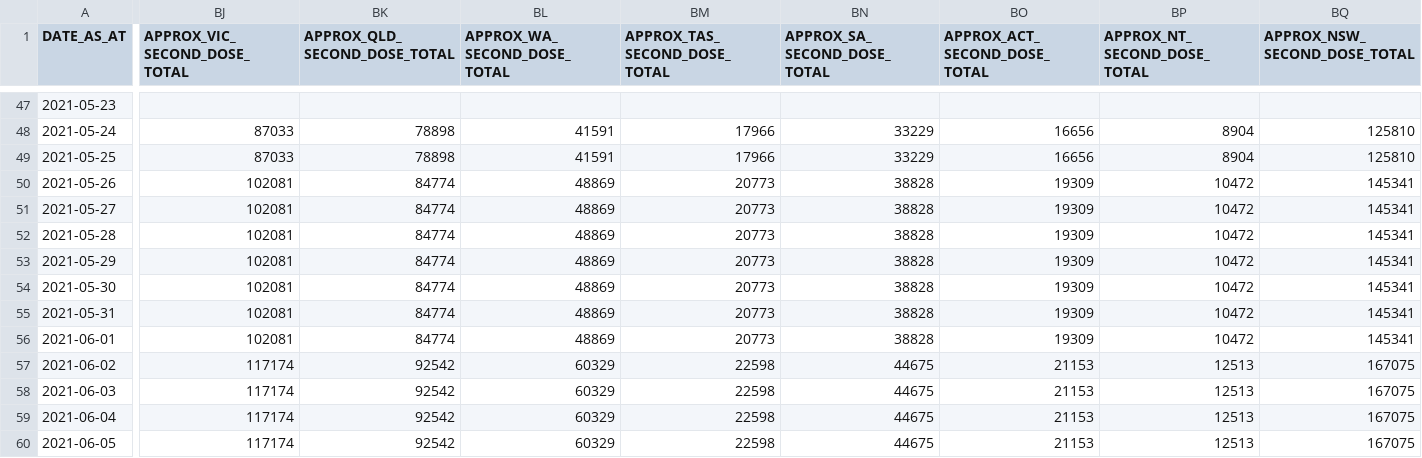
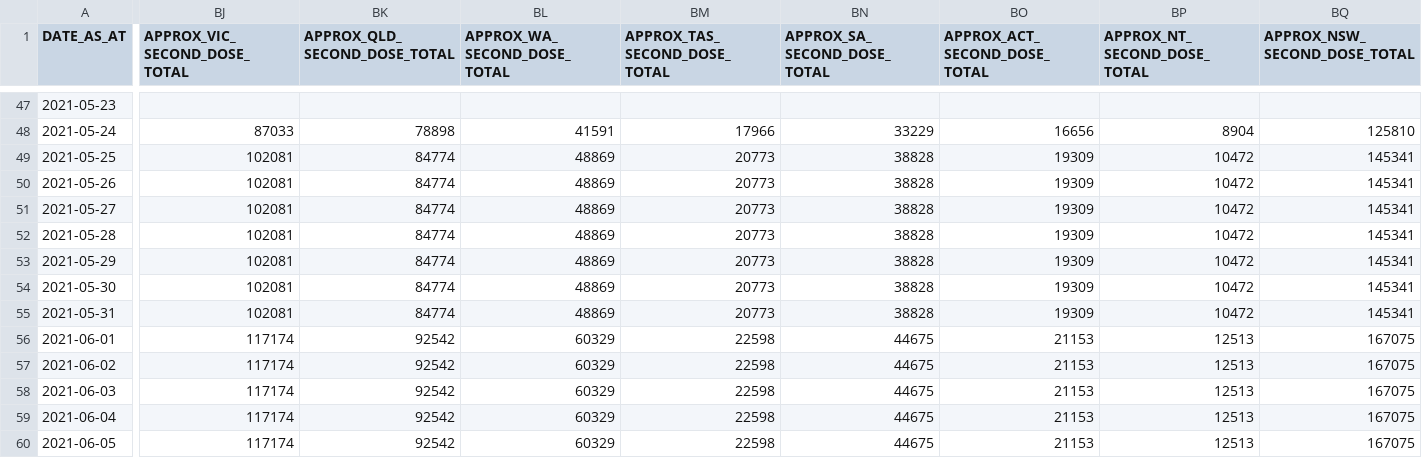
Before and after one commit to jxeeno/aust-govt-covid19-vaccine-pdf, a CSV file: docs/data/all.csv, drawn as a sheet; only a part is shown, gaps mark what is left out; the diff names each change by its address in the sheet, - before the commit and + after, or states it on an @@ line.

Commit message:
fix: shift second dose data back by one day

```diff
--- a/docs/data/all.csv
+++ b/docs/data/all.csv
-BJ49 (APPROX_VIC_SECOND_DOSE_TOTAL): 87033
+BJ49 (APPROX_VIC_SECOND_DOSE_TOTAL): 102081
-BK49 (APPROX_QLD_SECOND_DOSE_TOTAL): 78898
+BK49 (APPROX_QLD_SECOND_DOSE_TOTAL): 84774
-BL49 (APPROX_WA_SECOND_DOSE_TOTAL): 41591
+BL49 (APPROX_WA_SECOND_DOSE_TOTAL): 48869
-BM49 (APPROX_TAS_SECOND_DOSE_TOTAL): 17966
+BM49 (APPROX_TAS_SECOND_DOSE_TOTAL): 20773
-BN49 (APPROX_SA_SECOND_DOSE_TOTAL): 33229
+BN49 (APPROX_SA_SECOND_DOSE_TOTAL): 38828
-BO49 (APPROX_ACT_SECOND_DOSE_TOTAL): 16656
+BO49 (APPROX_ACT_SECOND_DOSE_TOTAL): 19309
-BP49 (APPROX_NT_SECOND_DOSE_TOTAL): 8904
+BP49 (APPROX_NT_SECOND_DOSE_TOTAL): 10472
-BQ49 (APPROX_NSW_SECOND_DOSE_TOTAL): 125810
+BQ49 (APPROX_NSW_SECOND_DOSE_TOTAL): 145341
-BJ56 (APPROX_VIC_SECOND_DOSE_TOTAL): 102081
+BJ56 (APPROX_VIC_SECOND_DOSE_TOTAL): 117174
-BK56 (APPROX_QLD_SECOND_DOSE_TOTAL): 84774
+BK56 (APPROX_QLD_SECOND_DOSE_TOTAL): 92542
-BL56 (APPROX_WA_SECOND_DOSE_TOTAL): 48869
+BL56 (APPROX_WA_SECOND_DOSE_TOTAL): 60329
-BM56 (APPROX_TAS_SECOND_DOSE_TOTAL): 20773
+BM56 (APPROX_TAS_SECOND_DOSE_TOTAL): 22598
-BN56 (APPROX_SA_SECOND_DOSE_TOTAL): 38828
+BN56 (APPROX_SA_SECOND_DOSE_TOTAL): 44675
-BO56 (APPROX_ACT_SECOND_DOSE_TOTAL): 19309
+BO56 (APPROX_ACT_SECOND_DOSE_TOTAL): 21153
-BP56 (APPROX_NT_SECOND_DOSE_TOTAL): 10472
+BP56 (APPROX_NT_SECOND_DOSE_TOTAL): 12513
-BQ56 (APPROX_NSW_SECOND_DOSE_TOTAL): 145341
+BQ56 (APPROX_NSW_SECOND_DOSE_TOTAL): 167075
```
Also changed, not shown: 1 other file.
